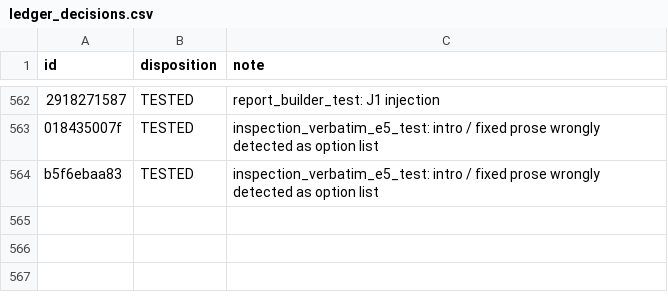
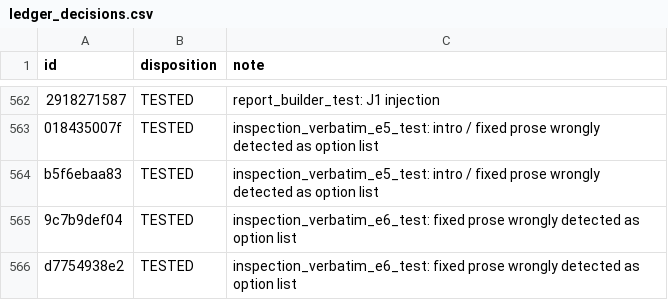
Before and after one commit to Anwaaralikhan550/survey-scriber, a CSV file: tool/phrase_audit/verbatim/ledger_decisions.csv, drawn as a sheet; only a part is shown, gaps mark what is left out; the diff names each change by its address in the sheet, - before the commit and + after, or states it on an @@ line.

```diff
--- a/tool/phrase_audit/verbatim/ledger_decisions.csv
+++ b/tool/phrase_audit/verbatim/ledger_decisions.csv
+row 565: 9c7b9def04 | TESTED | inspection_verbatim_e6_test: fixed prose wrongly detected as option list
+row 566: d7754938e2 | TESTED | inspection_verbatim_e6_test: fixed prose wrongly detected as option list
```
Also changed, not shown: tool/phrase_audit/verbatim/ledger.csv, 16 other files.
